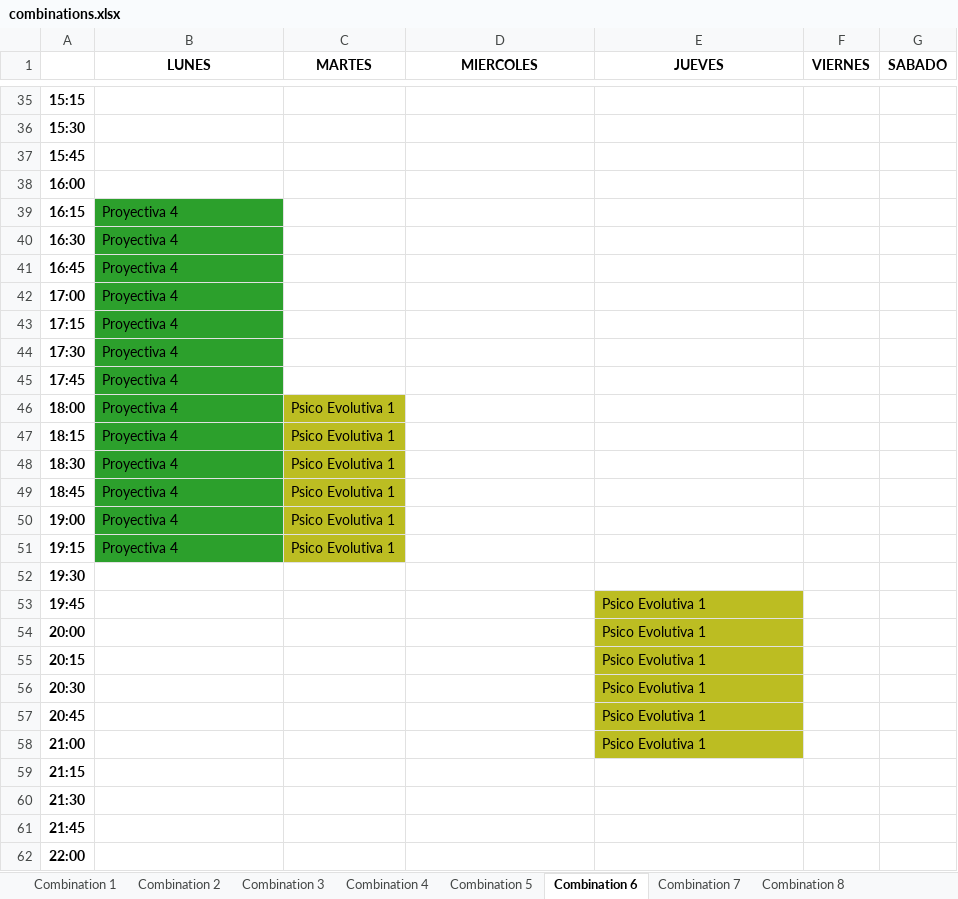
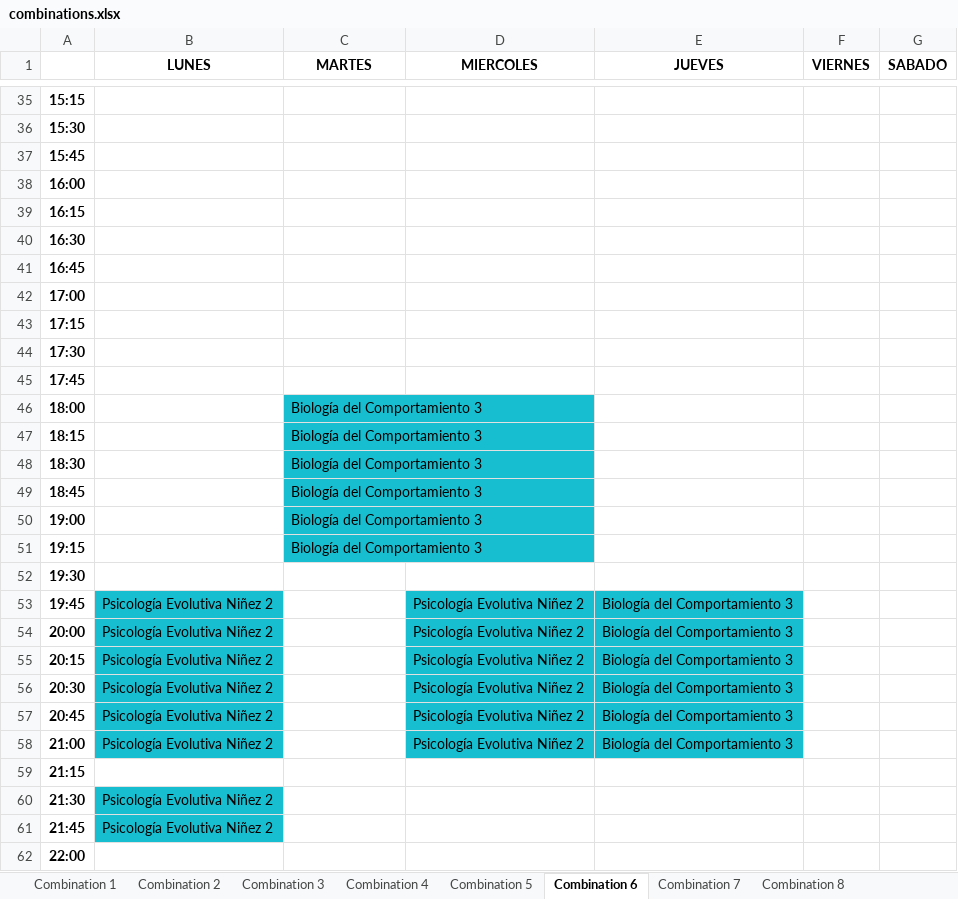
Before and after one commit to gonzagrau/Combinador-PSICO-UBA, an Excel workbook: outputs/combinations.xlsx, sheet Combination 6, drawn as a sheet; only a part is shown, gaps mark what is left out; values as stored, in another font and other column widths than the file's, no borders; the diff covers the shown part only; the diff names each change by its address in the sheet, - before the commit and + after, or states it on an @@ line.

```diff
--- a/outputs/combinations.xlsx (sheet Combination 6)
+++ b/outputs/combinations.xlsx (sheet Combination 6)
-B39:B51 (LUNES): Proyectiva 4
+B39:B51 (LUNES): (empty)
-B39:B51 fill: #2CA02C
+B39:B51 fill: none
-C46:C51 (MARTES): Psico Evolutiva 1
+C46:C51 (MARTES): Biología del Comportamiento 3
-C46:C51 fill: #BCBD22
+C46:C51 fill: #17BECF
-B53:B58 (LUNES): (empty)
+B53:B58 (LUNES): Psicología Evolutiva Niñez 2
-B53:B58 fill: none
+B53:B58 fill: #17BECF
-D53:D58 (MIERCOLES): (empty)
+D53:D58 (MIERCOLES): Psicología Evolutiva Niñez 2
-D53:D58 fill: none
+D53:D58 fill: #17BECF
-E53:E58 (JUEVES): Psico Evolutiva 1
+E53:E58 (JUEVES): Biología del Comportamiento 3
-E53:E58 fill: #BCBD22
+E53:E58 fill: #17BECF
-B60:B61 (LUNES): (empty)
+B60:B61 (LUNES): Psicología Evolutiva Niñez 2
-B60:B61 fill: none
+B60:B61 fill: #17BECF
```
Also changed, not shown: 36 edited cells and cell formats elsewhere in this sheet, sheet Combination 3, sheet Combination 4, sheet Combination 1, sheet Combination 2, sheet Combination 5, sheet Combination 7, 1 more sheet, other sheet tabs, 6 other files.
